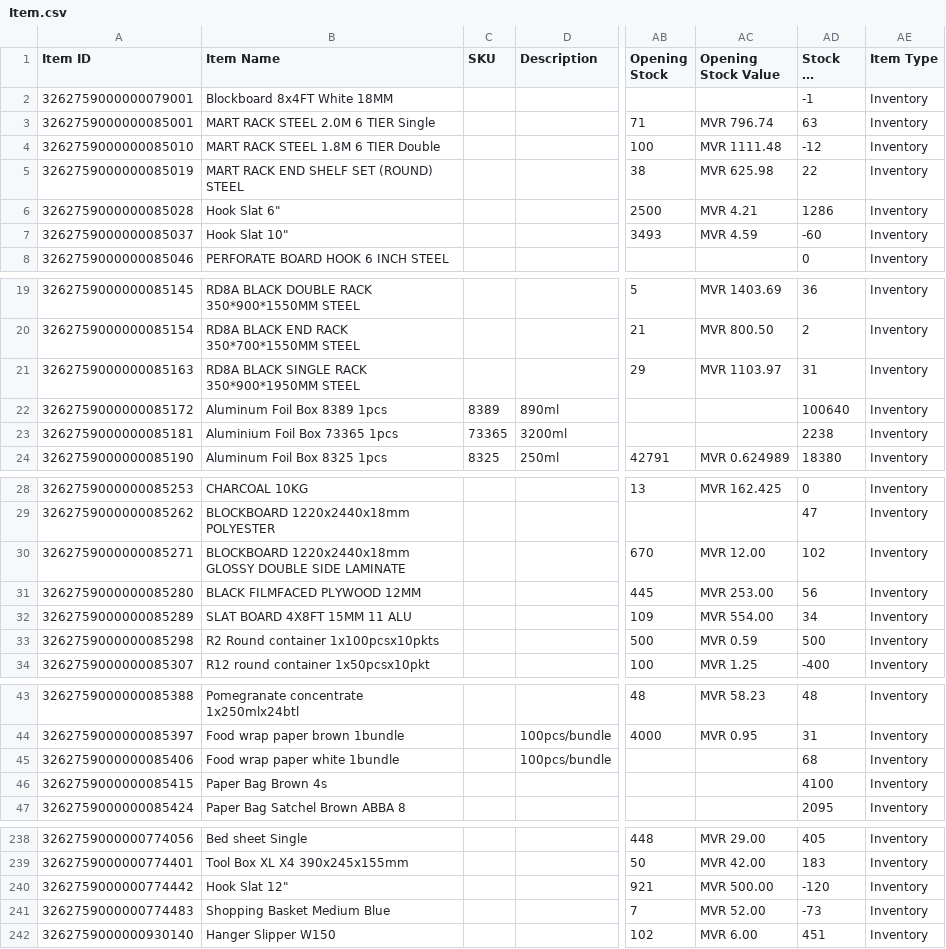
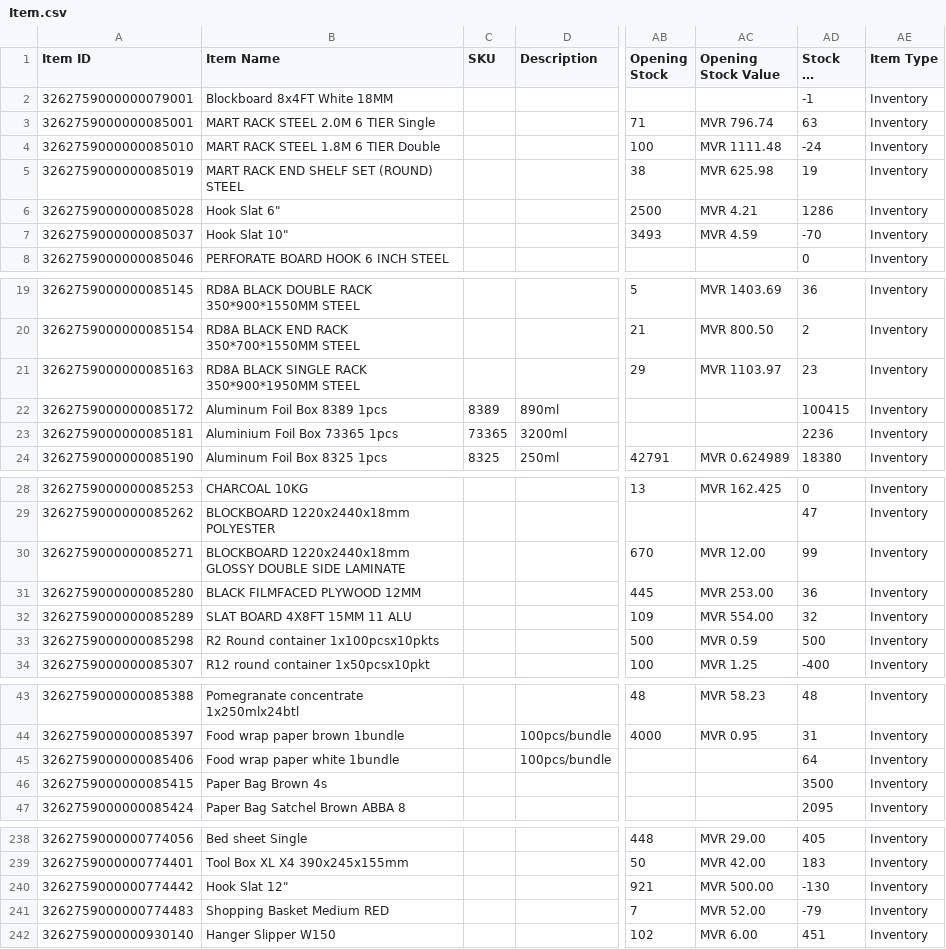
Before and after one commit to yuki-uthman/ike, a CSV file: assets/Item.csv, drawn as a sheet; only a part is shown, gaps mark what is left out; long unchanged cells end in …; the diff covers the shown part only; the diff names each change by its address in the sheet, - before the commit and + after, or states it on an @@ line.

Commit message:
chor: update assets

```diff
--- a/assets/Item.csv
+++ b/assets/Item.csv
-AD4 (Stock On Hand): -12
+AD4 (Stock On Hand): -24
-AD5 (Stock On Hand): 22
+AD5 (Stock On Hand): 19
-AD7 (Stock On Hand): -60
+AD7 (Stock On Hand): -70
-AD21 (Stock On Hand): 31
+AD21 (Stock On Hand): 23
-AD22 (Stock On Hand): 100640
+AD22 (Stock On Hand): 100415
-AD23 (Stock On Hand): 2238
+AD23 (Stock On Hand): 2236
-AD30 (Stock On Hand): 102
+AD30 (Stock On Hand): 99
-AD31 (Stock On Hand): 56
+AD31 (Stock On Hand): 36
-AD32 (Stock On Hand): 34
+AD32 (Stock On Hand): 32
-AD45 (Stock On Hand): 68
+AD45 (Stock On Hand): 64
-AD46 (Stock On Hand): 4100
+AD46 (Stock On Hand): 3500
-AD240 (Stock On Hand): -120
+AD240 (Stock On Hand): -130
-B241 (Item Name): Shopping Basket Medium Blue
+B241 (Item Name): Shopping Basket Medium RED
-AD241 (Stock On Hand): -73
+AD241 (Stock On Hand): -79
```
Also changed, not shown: 2 added rows and 34 edited cells elsewhere in this file.
